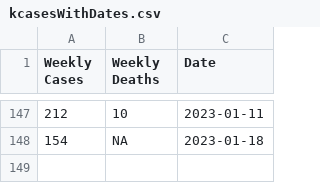
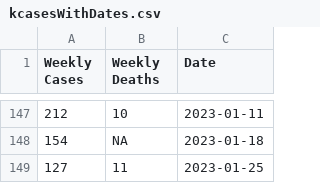
Before and after one commit to Damian89/Python, a CSV file: timeSeries/kcasesWithDates.csv, drawn as a sheet; only a part is shown, gaps mark what is left out; the diff names each change by its address in the sheet, - before the commit and + after, or states it on an @@ line.

```diff
--- a/timeSeries/kcasesWithDates.csv
+++ b/timeSeries/kcasesWithDates.csv
+row 149: 127 | 11 | 2023-01-25
```
Also changed, not shown: timeSeries/kcases_week_withDate.csv.
